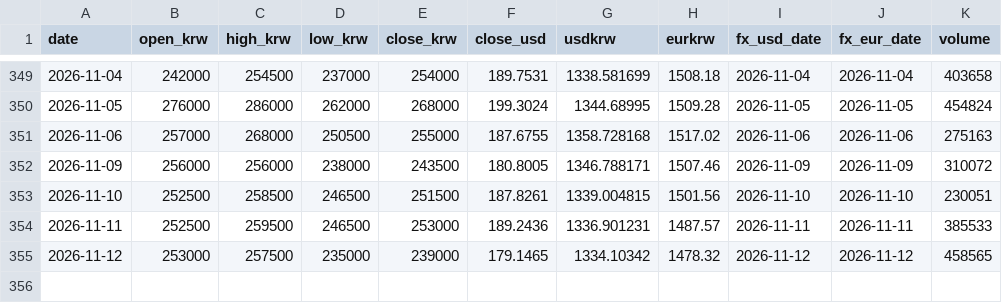
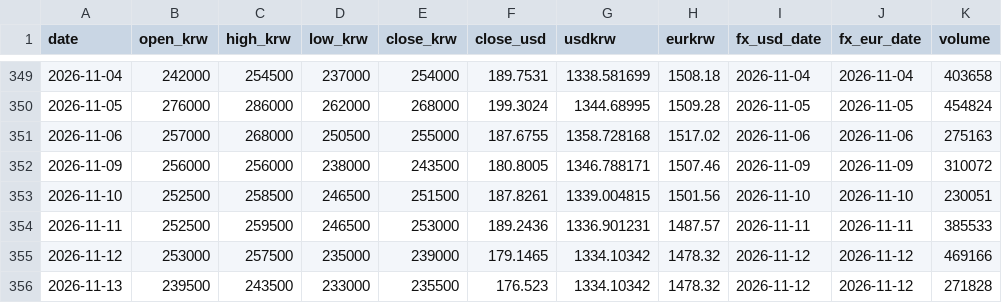
Before and after one commit to sungwookmay-stack/apr-signal, a CSV file: data/history.csv, drawn as a sheet; only a part is shown, gaps mark what is left out.

```diff
--- a/data/history.csv
+++ b/data/history.csv
@@ -354,2 +354,3 @@ date,open_krw,high_krw,low_krw,close_krw,close_usd,usdkrw,eurkrw,fx_usd_date,fx_
 2026-11-11,252500,259500,246500,253000,189.2436,1336.901231,1487.57,2026-11-11,2026-11-11,385533
-2026-11-12,253000,257500,235000,239000,179.1465,1334.10342,1478.32,2026-11-12,2026-11-12,458565
+2026-11-12,253000,257500,235000,239000,179.1465,1334.10342,1478.32,2026-11-12,2026-11-12,469166
+2026-11-13,239500,243500,233000,235500,176.523,1334.10342,1478.32,2026-11-12,2026-11-12,271828
```
Also changed, not shown: 12 other files.
